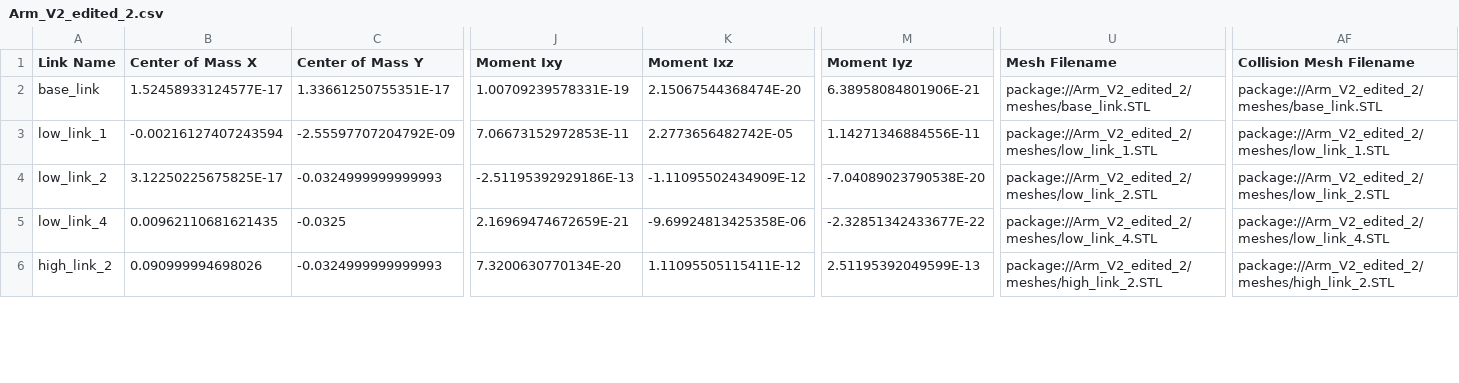
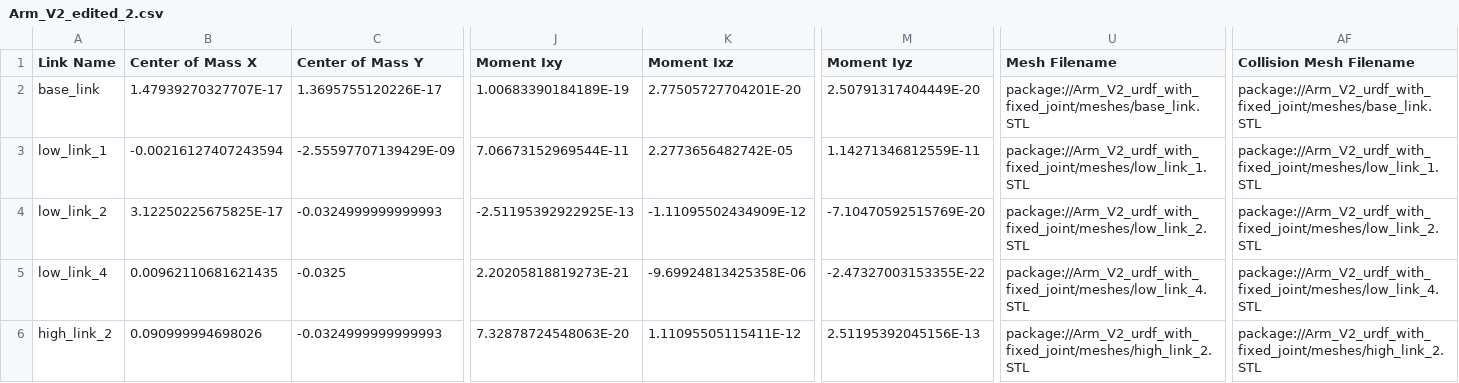
Before and after one commit to yanliang0218/lab-powder-manipulation, a CSV file: urdf/Arm_V2_edited_2.csv, drawn as a sheet; only a part is shown, gaps mark what is left out; the diff covers the shown part only; the diff names each change by its address in the sheet, - before the commit and + after, or states it on an @@ line.

Commit message:
edited urdf to include a fixed link.
edited urdf to include a fixed link. this fixed link allows the end effector point used by trajectory tracking to be at the desired location rather than the previous wrist_3_joint origin. Other files were also edited to reflect this change.

```diff
--- a/urdf/Arm_V2_edited_2.csv
+++ b/urdf/Arm_V2_edited_2.csv
-B2 (Center of Mass X): 1.52458933124577E-17
+B2 (Center of Mass X): 1.47939270327707E-17
-C2 (Center of Mass Y): 1.33661250755351E-17
+C2 (Center of Mass Y): 1.3695755120226E-17
-J2 (Moment Ixy): 1.00709239578331E-19
+J2 (Moment Ixy): 1.00683390184189E-19
-K2 (Moment Ixz): 2.15067544368474E-20
+K2 (Moment Ixz): 2.77505727704201E-20
-M2 (Moment Iyz): 6.38958084801906E-21
+M2 (Moment Iyz): 2.50791317404449E-20
-U2 (Mesh Filename): package://Arm_V2_edited_2/meshes/base_link.STL
+U2 (Mesh Filename): package://Arm_V2_urdf_with_fixed_joint/meshes/base_link.STL
-AF2 (Collision Mesh Filename): package://Arm_V2_edited_2/meshes/base_link.STL
+AF2 (Collision Mesh Filename): package://Arm_V2_urdf_with_fixed_joint/meshes/base_link.STL
-C3 (Center of Mass Y): -2.55597707204792E-09
+C3 (Center of Mass Y): -2.55597707139429E-09
-J3 (Moment Ixy): 7.06673152972853E-11
+J3 (Moment Ixy): 7.06673152969544E-11
-M3 (Moment Iyz): 1.14271346884556E-11
+M3 (Moment Iyz): 1.14271346812559E-11
-U3 (Mesh Filename): package://Arm_V2_edited_2/meshes/low_link_1.STL
+U3 (Mesh Filename): package://Arm_V2_urdf_with_fixed_joint/meshes/low_link_1.STL
-AF3 (Collision Mesh Filename): package://Arm_V2_edited_2/meshes/low_link_1.STL
+AF3 (Collision Mesh Filename): package://Arm_V2_urdf_with_fixed_joint/meshes/low_link_1.STL
-J4 (Moment Ixy): -2.51195392929186E-13
+J4 (Moment Ixy): -2.51195392922925E-13
-M4 (Moment Iyz): -7.04089023790538E-20
+M4 (Moment Iyz): -7.10470592515769E-20
-U4 (Mesh Filename): package://Arm_V2_edited_2/meshes/low_link_2.STL
+U4 (Mesh Filename): package://Arm_V2_urdf_with_fixed_joint/meshes/low_link_2.STL
-AF4 (Collision Mesh Filename): package://Arm_V2_edited_2/meshes/low_link_2.STL
+AF4 (Collision Mesh Filename): package://Arm_V2_urdf_with_fixed_joint/meshes/low_link_2.STL
-J5 (Moment Ixy): 2.16969474672659E-21
+J5 (Moment Ixy): 2.20205818819273E-21
-M5 (Moment Iyz): -2.32851342433677E-22
+M5 (Moment Iyz): -2.47327003153355E-22
-U5 (Mesh Filename): package://Arm_V2_edited_2/meshes/low_link_4.STL
+U5 (Mesh Filename): package://Arm_V2_urdf_with_fixed_joint/meshes/low_link_4.STL
-AF5 (Collision Mesh Filename): package://Arm_V2_edited_2/meshes/low_link_4.STL
+AF5 (Collision Mesh Filename): package://Arm_V2_urdf_with_fixed_joint/meshes/low_link_4.STL
-J6 (Moment Ixy): 7.3200630770134E-20
+J6 (Moment Ixy): 7.32878724548063E-20
-M6 (Moment Iyz): 2.51195392049599E-13
+M6 (Moment Iyz): 2.51195392045156E-13
-U6 (Mesh Filename): package://Arm_V2_edited_2/meshes/high_link_2.STL
+U6 (Mesh Filename): package://Arm_V2_urdf_with_fixed_joint/meshes/high_link_2.STL
-AF6 (Collision Mesh Filename): package://Arm_V2_edited_2/meshes/high_link_2.STL
+AF6 (Collision Mesh Filename): package://Arm_V2_urdf_with_fixed_joint/meshes/high_link_2.STL
```
Also changed, not shown: 1 added row and 48 edited cells elsewhere in this file, 12 other files.
